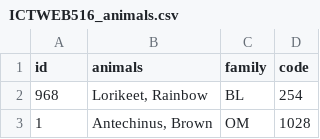
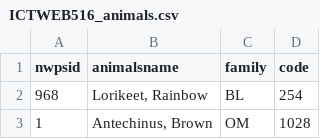
Before and after one commit to jdevine82/web516, a CSV file: ICTWEB516_animals.csv, drawn as a sheet; only a part is shown.

```diff
--- a/ICTWEB516_animals.csv
+++ b/ICTWEB516_animals.csv
@@ -1,2 +1,2 @@
-"id";"animals";"family";"code"
+"nwpsid";"animalsname";"family";"code"
 "968";"Lorikeet, Rainbow";"BL";"254"
```
Also changed, not shown: 1 other file.
